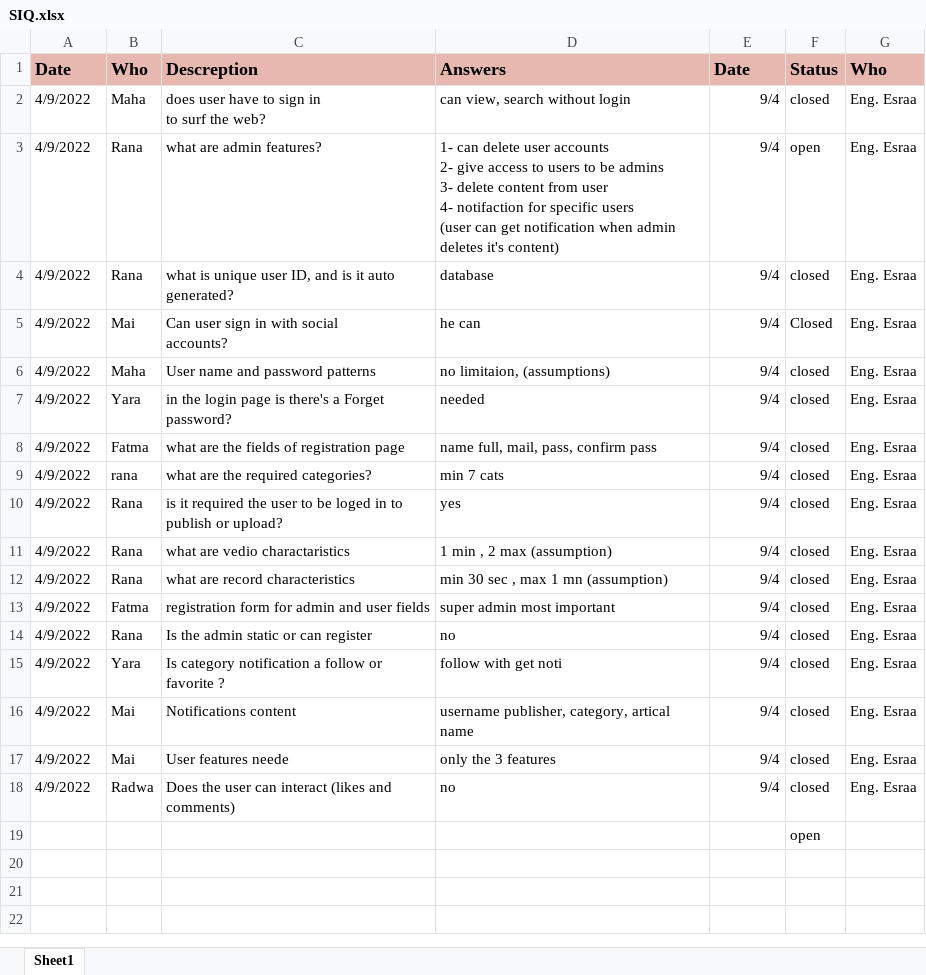
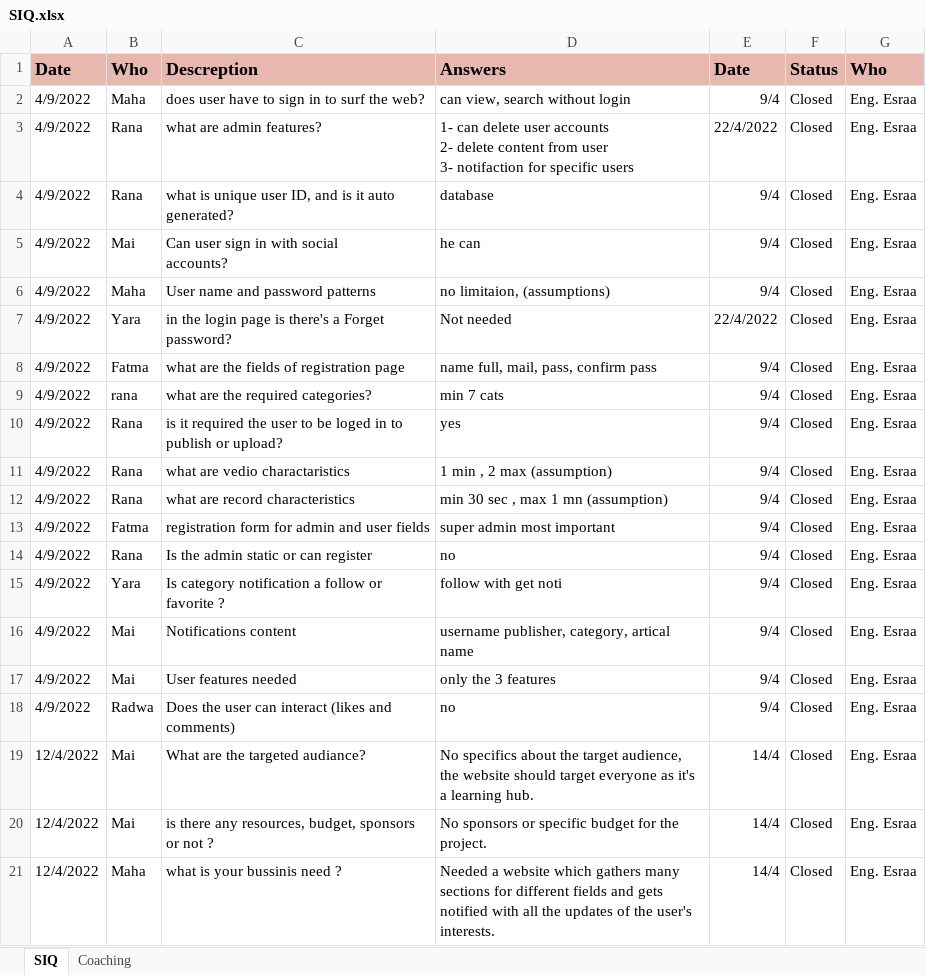
Before and after one commit to Rana-Mostafa/Encyclopedia, an Excel workbook: Definition/Requirments/SIQ.xlsx, sheet SIQ, drawn as a sheet; values as stored, in another font and other column widths than the file's, no borders; charts and pictures not drawn; removed rows and columns are numbered as before the commit, all else as after; ↵ is a line break in a cell; the diff names each change by its address in the sheet, - before the commit and + after, or states it on an @@ line.

Commit message:
SIQ commit

```diff
--- a/Definition/Requirments/SIQ.xlsx (sheet SIQ)
+++ b/Definition/Requirments/SIQ.xlsx (sheet SIQ)
-sheet tab: Sheet1
+sheet tab: SIQ
+sheet tab: Coaching
-C2: does user have to sign in ↵ to surf the web?
+C2: does user have to sign in to surf the web?
-F2: closed
+F2: Closed
-D3: …accounts ↵ 2- give access to users to be admins ↵ 3- delete content from user ↵ 4- notifaction for specific users ↵ (user can get notification when admin deletes it's content)
+D3: …accounts ↵ 2- delete content from user ↵ 3- notifaction for specific users
-E3: 9/4
+E3: 22/4/2022
-F3: open
+F3: Closed
-F4: closed
+F4: Closed
-F6:F18: closed
+F6:F18: Closed
-D7: needed
+D7: Not needed
-E7: 9/4
+E7: 22/4/2022
-C17: User features neede
+C17: User features needed
-row 19:  |  |  |  |  | open
+row 19: 12/4/2022 | Mai | What are the targeted audiance? | No specifics about the target audience, the website should target everyone as it's a learning hub. | 14/4 | Closed | Eng. Esraa
+row 20: 12/4/2022 | Mai | is there any resources, budget, sponsors or not ? | No sponsors or specific budget for the project. | 14/4 | Closed | Eng. Esraa
+row 21: 12/4/2022 | Maha | what is your bussinis need ? | Needed a website which gathers many sections for different fields and gets notified with all the updates of the user's interests. | 14/4 | Closed | Eng. Esraa
```
Also changed, not shown: charts or pictures.
